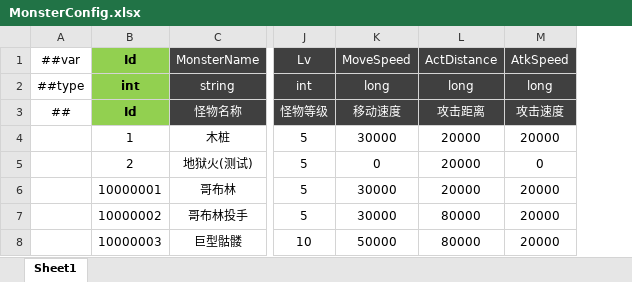
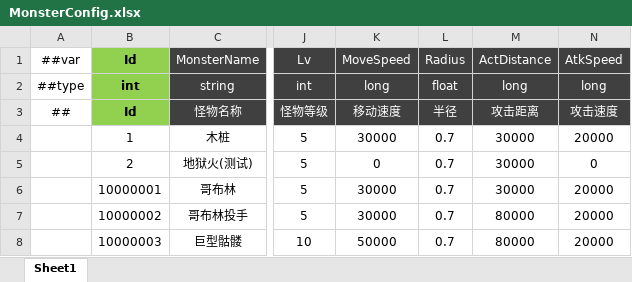
Before and after one commit to csyinghuochong/miniprogram_1, an Excel workbook: Unity/Assets/Config/Excel/MonsterConfig.xlsx, sheet Sheet1, drawn as a sheet; only a part is shown, gaps mark what is left out; values as stored, in another font and other column widths than the file's, no borders; addresses are those after the commit; the diff names each change by its address in the sheet, - before the commit and + after, or states it on an @@ line.

```diff
--- a/Unity/Assets/Config/Excel/MonsterConfig.xlsx (sheet Sheet1)
+++ b/Unity/Assets/Config/Excel/MonsterConfig.xlsx (sheet Sheet1)
+column L, rows 1-8: Radius | float | 半径 | 0.7 | 0.7 | 0.7 | 0.7 | 0.7
-M4:M6: 20000
+M4:M6: 30000
```
Also changed, not shown: Unity/Assets/Config/Excel/HeroConfig.xlsx, 21 other files.
